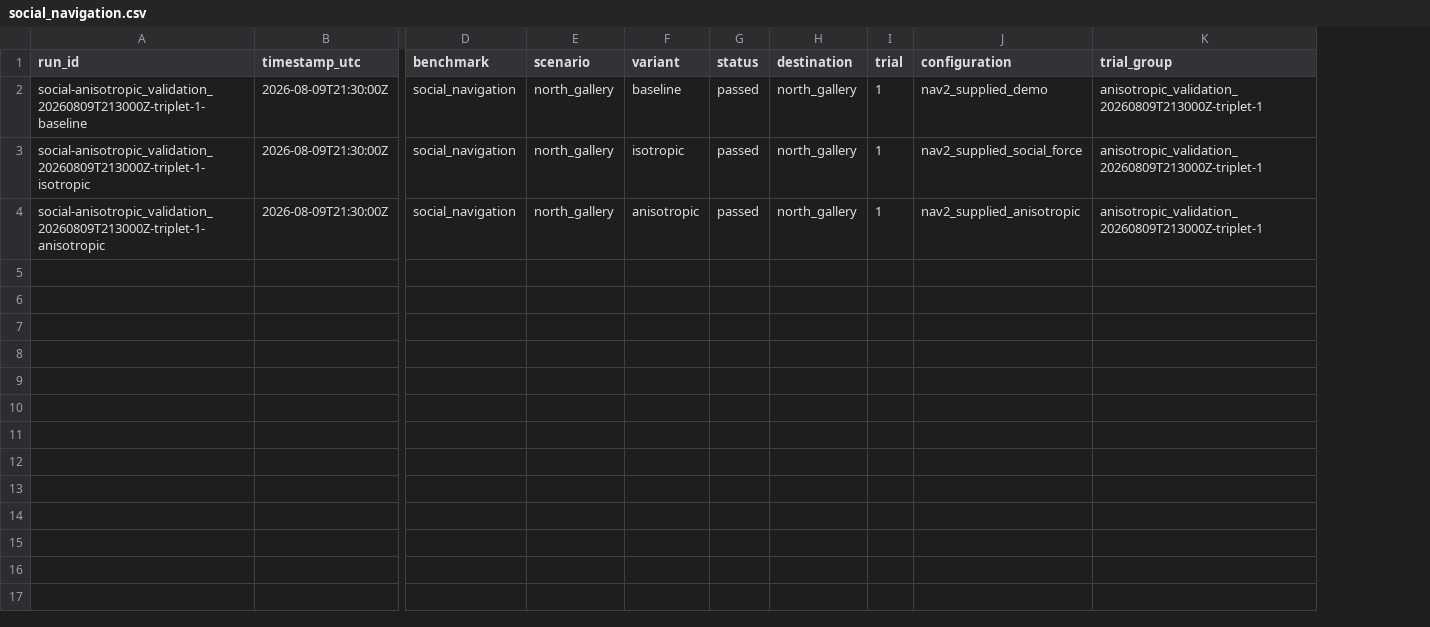
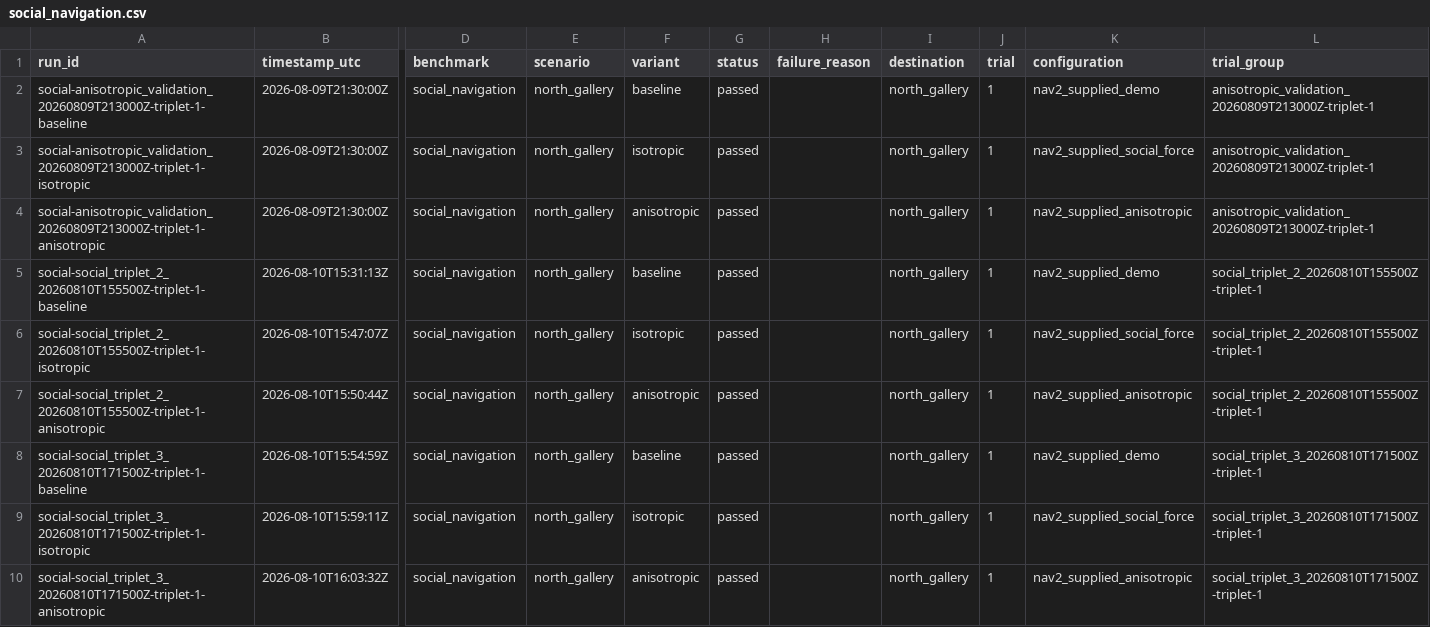
Before and after one commit to giankev/Semantic-Museum-Guide-Robot-with-Ambient-Aware-Reasoning, a CSV file: benchmarks/raw/social_navigation.csv, drawn as a sheet; only a part is shown, gaps mark what is left out; rows hold the shown columns only; the diff names each change by its address in the sheet, - before the commit and + after, or states it on an @@ line.

Commit message:
benchmark

```diff
--- a/benchmarks/raw/social_navigation.csv
+++ b/benchmarks/raw/social_navigation.csv
+column H (failure_reason), empty
+row 5: social-social_triplet_2_20260810T155500Z-triplet-1-baseline | 2026-08-10T15:31:13Z | social_navigation | north_gallery | baseline | passed |  | north_gallery | 1 | nav2_supplied_demo | social_triplet_2_20260810T155500Z-triplet-1
+row 6: social-social_triplet_2_20260810T155500Z-triplet-1-isotropic | 2026-08-10T15:47:07Z | social_navigation | north_gallery | isotropic | passed |  | north_gallery | 1 | nav2_supplied_social_force | social_triplet_2_20260810T155500Z-triplet-1
+row 7: social-social_triplet_2_20260810T155500Z-triplet-1-anisotropic | 2026-08-10T15:50:44Z | social_navigation | north_gallery | anisotropic | passed |  | north_gallery | 1 | nav2_supplied_anisotropic | social_triplet_2_20260810T155500Z-triplet-1
+row 8: social-social_triplet_3_20260810T171500Z-triplet-1-baseline | 2026-08-10T15:54:59Z | social_navigation | north_gallery | baseline | passed |  | north_gallery | 1 | nav2_supplied_demo | social_triplet_3_20260810T171500Z-triplet-1
+row 9: social-social_triplet_3_20260810T171500Z-triplet-1-isotropic | 2026-08-10T15:59:11Z | social_navigation | north_gallery | isotropic | passed |  | north_gallery | 1 | nav2_supplied_social_force | social_triplet_3_20260810T171500Z-triplet-1
+row 10: social-social_triplet_3_20260810T171500Z-triplet-1-anisotropic | 2026-08-10T16:03:32Z | social_navigation | north_gallery | anisotropic | passed |  | north_gallery | 1 | nav2_supplied_anisotropic | social_triplet_3_20260810T171500Z-triplet-1
```
Also changed, not shown: benchmarks/raw/end_to_end.csv, benchmarks/raw/escort.csv, 12 other files.
